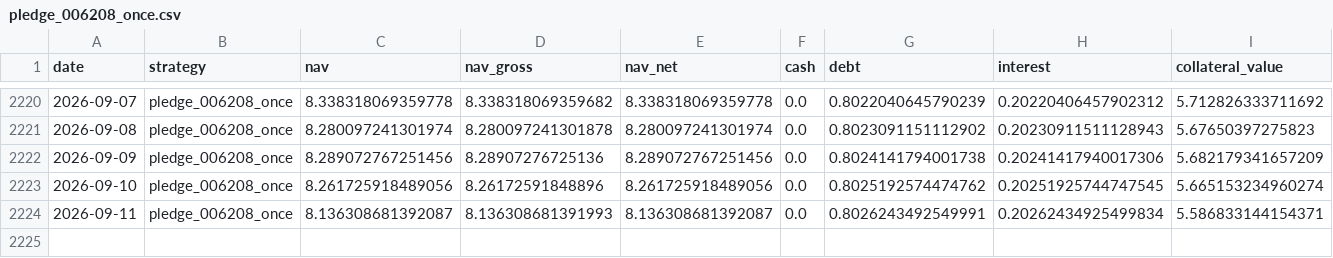
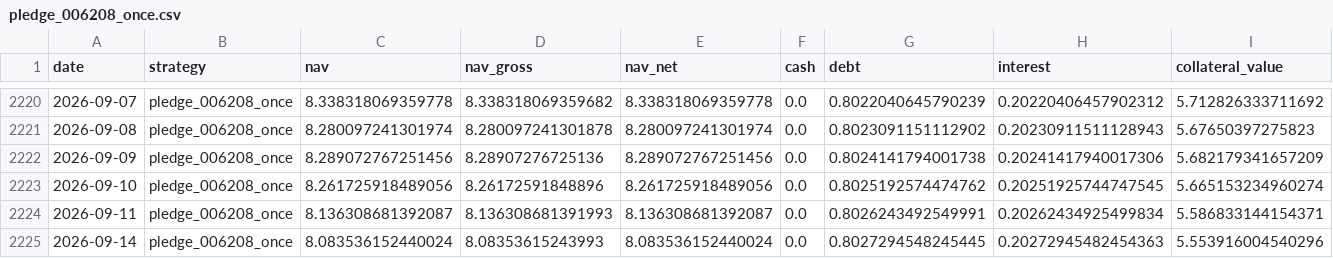
Before and after one commit to hanjhou2000716/prstk-taiwan-etf-research, a CSV file: site/data/backtests/pledge_006208_once.csv, drawn as a sheet; only a part is shown, gaps mark what is left out; rows hold the shown columns only; the diff names each change by its address in the sheet, - before the commit and + after, or states it on an @@ line.

```diff
--- a/site/data/backtests/pledge_006208_once.csv
+++ b/site/data/backtests/pledge_006208_once.csv
+row 2225: 2026-09-14 | pledge_006208_once | 8.083536152440024 | 8.08353615243993 | 8.083536152440024 | 0.0 | 0.8027294548245445 | 0.20272945482454363 | 5.553916004540296
```
Also changed, not shown: site/data/backtests/fixed_beta_50_cash_50_00685L.csv, site/data/backtests/pledge_006208_dynamic.csv, 15 other files.
